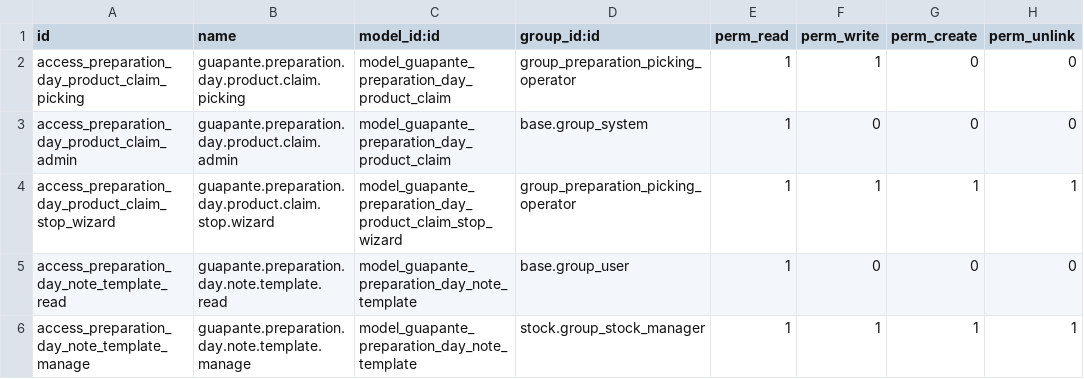
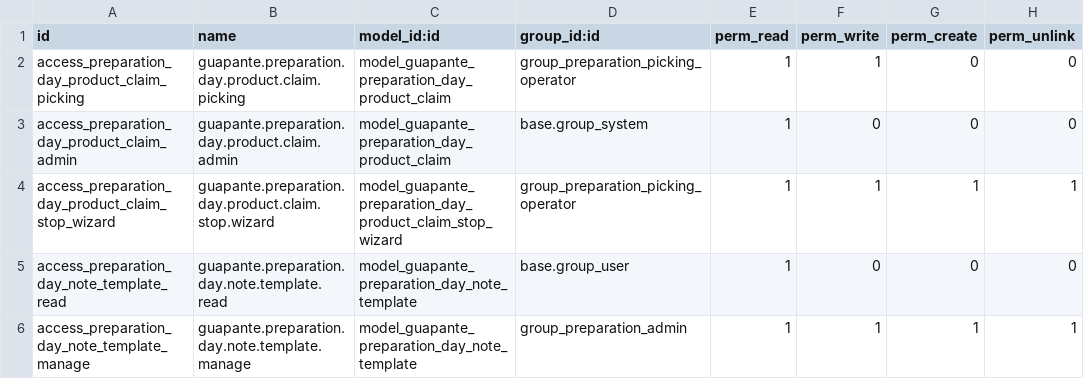
Before and after one commit to davidhdzara/guapante, a CSV file: ist_preparation_day_picking/security/ir.model.access.csv, drawn as a sheet.

```diff
--- a/ist_preparation_day_picking/security/ir.model.access.csv
+++ b/ist_preparation_day_picking/security/ir.model.access.csv
@@ -5,2 +5,2 @@ access_preparation_day_product_claim_stop_wizard,guapante.preparation.day.produc
 access_preparation_day_note_template_read,guapante.preparation.day.note.template.read,model_guapante_preparation_day_note_template,base.group_user,1,0,0,0
-access_preparation_day_note_template_manage,guapante.preparation.day.note.template.manage,model_guapante_preparation_day_note_template,stock.group_stock_manager,1,1,1,1
+access_preparation_day_note_template_manage,guapante.preparation.day.note.template.manage,model_guapante_preparation_day_note_template,group_preparation_admin,1,1,1,1
```
Also changed, not shown: 17 other files.
